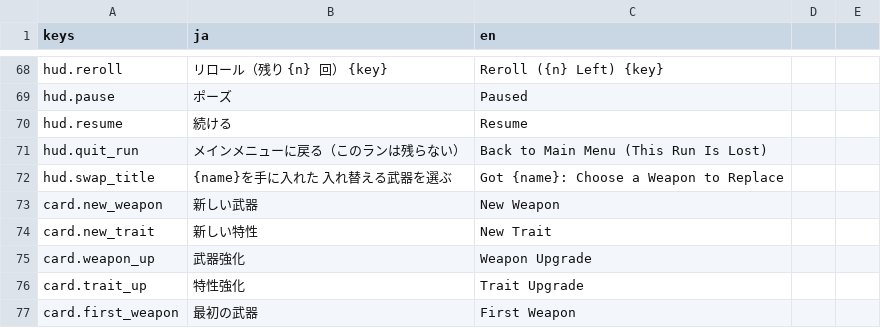
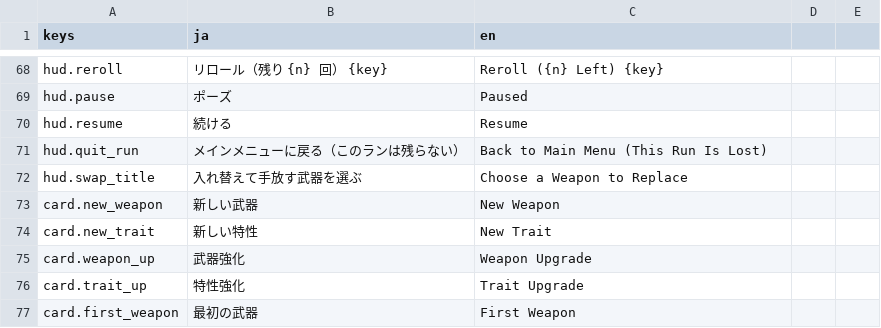
Before and after one commit to Tomatoguy1029/speed, a CSV file: speed/data/text/strings.csv, drawn as a sheet; only a part is shown, gaps mark what is left out.

Commit message:
fix: separate new weapon details from replacement choices

```diff
--- a/speed/data/text/strings.csv
+++ b/speed/data/text/strings.csv
@@ -71,3 +71,3 @@ hud.resume,続ける,Resume
 hud.quit_run,メインメニューに戻る（このランは残らない）,Back to Main Menu (This Run Is Lost)
-hud.swap_title,{name}を手に入れた　入れ替える武器を選ぶ,Got {name}: Choose a Weapon to Replace
+hud.swap_title,入れ替えて手放す武器を選ぶ,Choose a Weapon to Replace
 card.new_weapon,新しい武器,New Weapon
```
Also changed, not shown: 5 other files.
